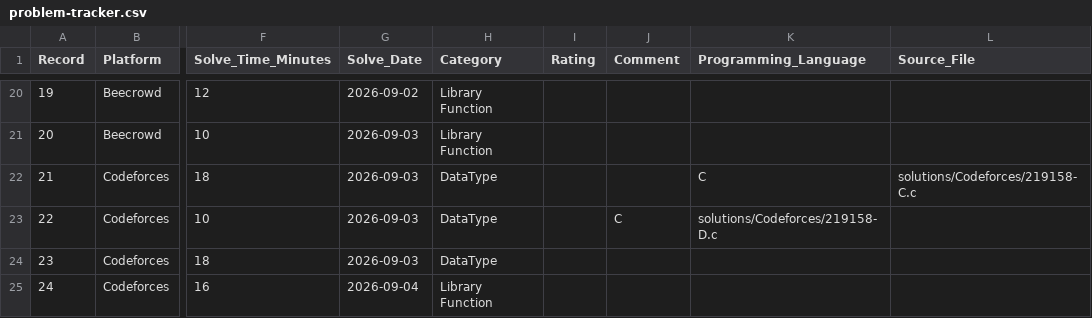
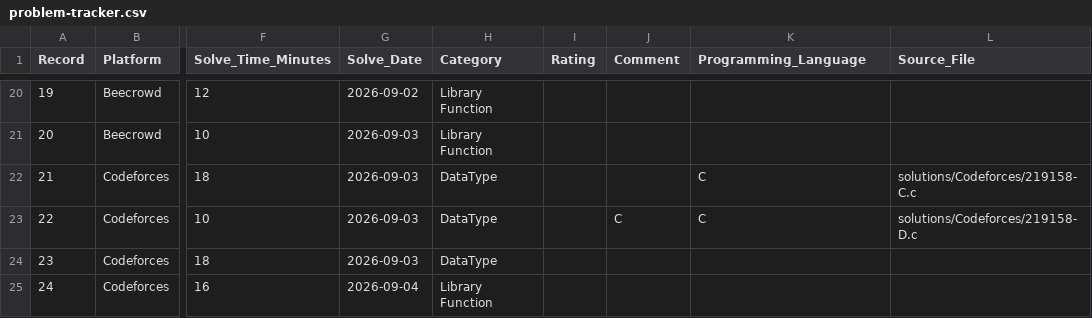
Before and after one commit to evankhan001cse/c-programming-practice, a CSV file: problem-tracker/problem-tracker.csv, drawn as a sheet; only a part is shown, gaps mark what is left out; the diff names each change by its address in the sheet, - before the commit and + after, or states it on an @@ line.

Commit message:
Correct tracker columns for Codeforces 219158 problem D

```diff
--- a/problem-tracker/problem-tracker.csv
+++ b/problem-tracker/problem-tracker.csv
-K23 (Programming_Language): solutions/Codeforces/219158-D.c
+K23 (Programming_Language): C
-L23 (Source_File): (empty)
+L23 (Source_File): solutions/Codeforces/219158-D.c
```
